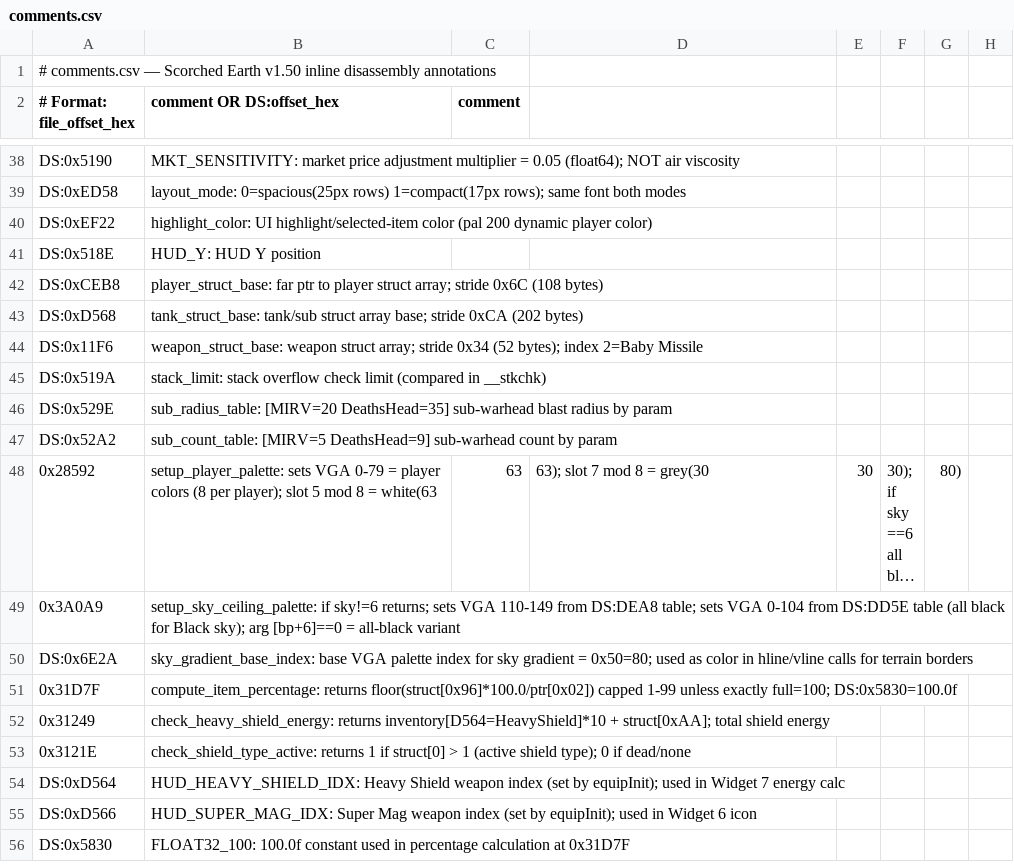
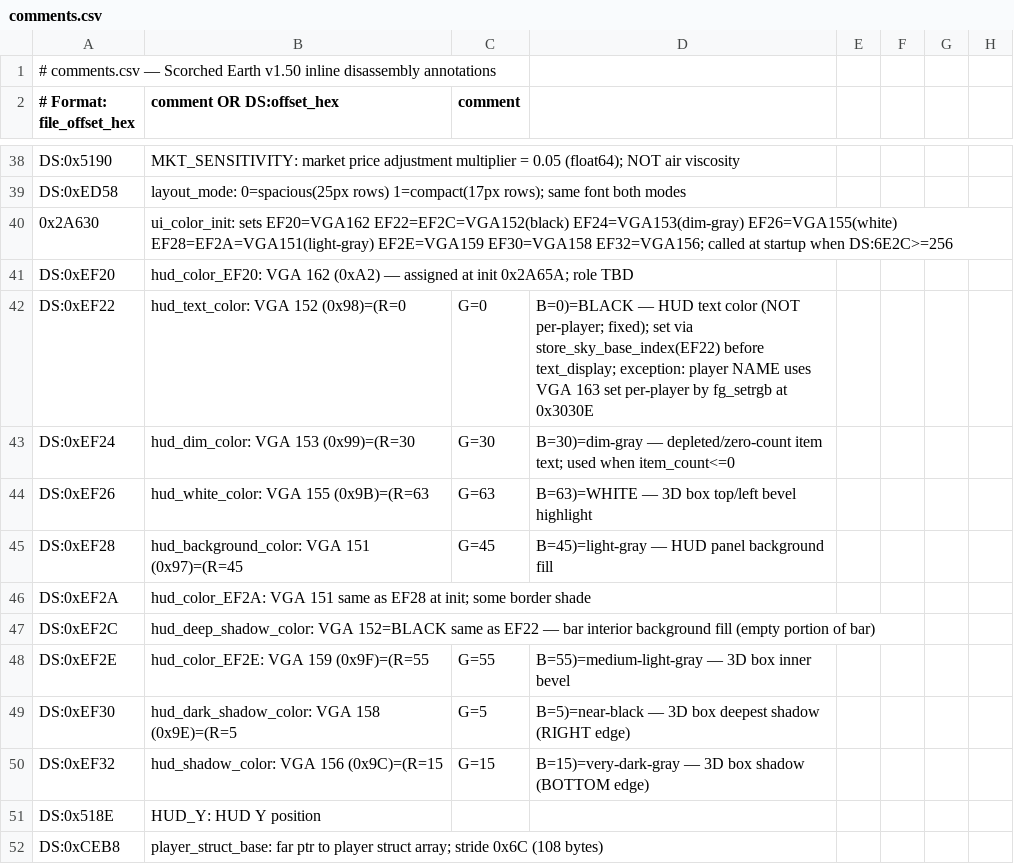
Before and after one commit to vgrichina/scorched-earth, a CSV file: disasm/comments.csv, drawn as a sheet; only a part is shown, gaps mark what is left out; the shorter side is filled out with more unchanged rows; long unchanged cells end in ….

Commit message:
RE loop session 5: Audit HUD drawing color variables DS:0xEF22-0xEF46: **DONE** (session 114). **Key finding: EF22 is NOT per-player — it is a fixed BLACK color (VGA 152).** Init function at 0x2A630 (icons.cpp, called at startup) sets the entire EF color block: EF2A=VGA151, EF2C=VGA152, EF24=VGA153, EF26=VGA155, EF32=VGA156, EF30=VGA158, EF2E=VGA159, EF20=VGA162. Then EF22=EF2C=VGA152 and EF28=EF2A=VGA151. **RGB assignments**: VGA152(EF22/EF2C)=(0,0,0)=BLACK, VGA151(EF28)=(45,45,45)=light-gray, VGA153(EF24)=(30,30,30)=dim-gray, VGA155(EF26)=(63,63,63)=WHITE, VGA158(EF30)=(5,5,5)=near-black, VGA156(EF32)=(15,15,15)=dark-gray, VGA159(EF2E)=(55,55,55)=medium-gray. **Mechanism**: `store_sky_base_index(n)` at 0x3EA1:028F sets DS:6E2A=n; `text_display` at 0x4589:0x0684 reads DS:6E2A at 0x4C95C as the text color → all text drawn via text_display uses DS:6E2A as VGA palette index. **HUD text color flow (draw_hud_basic/draw_hud_full)**: `store_sky_base_index(EF22=152)` before player name label → BLACK text; `store_sky_base_index(0xA3=163)` + `fg_setrgb(163, R,G,B)` before player name → PLAYER COLOR text; `store_sky_base_index(EF22=152)` reset after player name → rest of Row 1 text (power, angle, weapon name) in BLACK. **EF24 usage**: draw_hud_full Row 2 uses `EF22 if item_count>0 else EF24` (0x30452, 0x304C4) before each text draw → active items in BLACK (VGA152), depleted items in DIM GRAY (VGA153). **Per-player colors**: NOT via EF22 — instead `[tank+0x1A]` = player base VGA index (player i = VGA i*8) used for bar columns and tank icons; VGA163 set per-player via fg_setrgb for player name text. **Note**: task description's claim "EF22 is dynamic/per-player" was INCORRECT. **Web port discrepancy**: web uses `player.index*8+4` for ALL HUD text (player-specific color); EXE uses VGA152=BLACK for most text, VGA163=player color only for player name. Intentional web enhancement. **EF3E=FG_MAXX, EF40=PLAYFIELD_TOP (not color vars), EF46=SOUND_DEVICE**. HUD_MENU_COMPARISON.md section 47 added. **Files**: REVERSE_ENGINEERING.md, HUD_MENU_COMPARISON.md, disasm/labels.csv, disasm/comments.csv.

```diff
--- a/disasm/comments.csv
+++ b/disasm/comments.csv
@@ -39,3 +39,13 @@ DS:0x5190,MKT_SENSITIVITY: market price adjustment multiplier = 0.05 (float64);
 DS:0xED58,layout_mode: 0=spacious(25px rows) 1=compact(17px rows); same font both modes
-DS:0xEF22,highlight_color: UI highlight/selected-item color (pal 200 dynamic player color)
+0x2A630,ui_color_init: sets EF20=VGA162 EF22=EF2C=VGA152(black) EF24=VGA153(dim-gray) EF26=VGA155(white) EF28=EF2A=VGA151(light-gray) EF2E=VGA159 EF30=VGA158 EF32=VGA156; called at startup when DS:6E2C>=256
+DS:0xEF20,hud_color_EF20: VGA 162 (0xA2) — assigned at init 0x2A65A; role TBD
+DS:0xEF22,hud_text_color: VGA 152 (0x98)=(R=0,G=0,B=0)=BLACK — HUD text color (NOT per-player; fixed); set via store_sky_base_index(EF22) before text_display; exception: player NAME uses VGA 163 set per-player by fg_setrgb at 0x3030E
+DS:0xEF24,hud_dim_color: VGA 153 (0x99)=(R=30,G=30,B=30)=dim-gray — depleted/zero-count item text; used when item_count<=0
+DS:0xEF26,hud_white_color: VGA 155 (0x9B)=(R=63,G=63,B=63)=WHITE — 3D box top/left bevel highlight
+DS:0xEF28,hud_background_color: VGA 151 (0x97)=(R=45,G=45,B=45)=light-gray — HUD panel background fill
+DS:0xEF2A,hud_color_EF2A: VGA 151 same as EF28 at init; some border shade
+DS:0xEF2C,hud_deep_shadow_color: VGA 152=BLACK same as EF22 — bar interior background fill (empty portion of bar)
+DS:0xEF2E,hud_color_EF2E: VGA 159 (0x9F)=(R=55,G=55,B=55)=medium-light-gray — 3D box inner bevel
+DS:0xEF30,hud_dark_shadow_color: VGA 158 (0x9E)=(R=5,G=5,B=5)=near-black — 3D box deepest shadow (RIGHT edge)
+DS:0xEF32,hud_shadow_color: VGA 156 (0x9C)=(R=15,G=15,B=15)=very-dark-gray — 3D box shadow (BOTTOM edge)
 DS:0x518E,HUD_Y: HUD Y position
```
Also changed, not shown: disasm/labels.csv, 1 other file.
